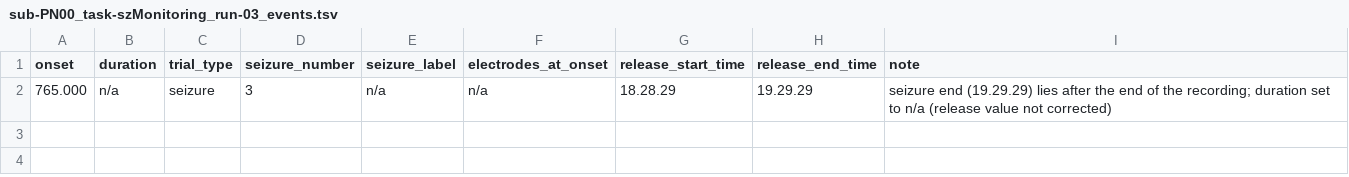
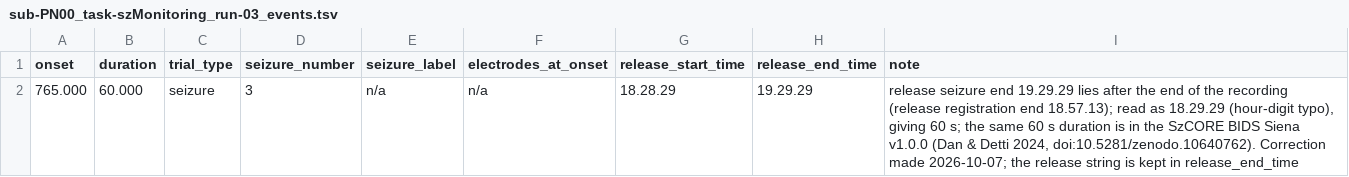
Before and after one commit to nemarDatasets/nm000385, a TSV file: sub-PN00/eeg/sub-PN00_task-szMonitoring_run-03_events.tsv, drawn as a sheet.

```diff
--- a/sub-PN00/eeg/sub-PN00_task-szMonitoring_run-03_events.tsv
+++ b/sub-PN00/eeg/sub-PN00_task-szMonitoring_run-03_events.tsv
@@ -1,2 +1,2 @@
 onset	duration	trial_type	seizure_number	seizure_label	electrodes_at_onset	release_start_time	release_end_time	note
-765.000	n/a	seizure	3	n/a	n/a	18.28.29	19.29.29	seizure end (19.29.29) lies after the end of the recording; duration set to n/a (release value not corrected)
+765.000	60.000	seizure	3	n/a	n/a	18.28.29	19.29.29	release seizure end 19.29.29 lies after the end of the recording (release registration end 18.57.13); read as 18.29.29 (hour-digit typo), giving 60 s; the same 60 s duration is in the SzCORE BIDS Siena v1.0.0 (Dan & Detti 2024, doi:10.5281/zenodo.10640762). Correction made 2026-10-07; the release string is kept in release_end_time
```
Also changed, not shown: sub-PN05/eeg/sub-PN05_task-szMonitoring_run-02_events.tsv, sub-PN10/eeg/sub-PN10_task-szMonitoring_run-03_events.tsv, 49 other files.
